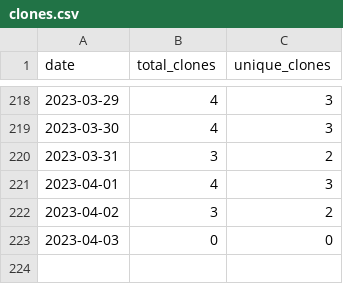
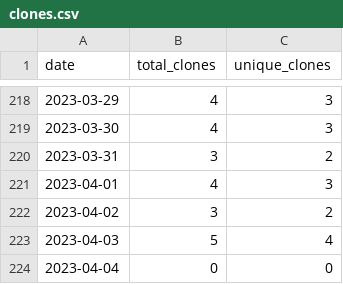
Before and after one commit to wumphlett/COMP-4320, a CSV file: .traffic/clones.csv, drawn as a sheet; only a part is shown, gaps mark what is left out.

Commit message:
Updating repository traffic

```diff
--- a/.traffic/clones.csv
+++ b/.traffic/clones.csv
@@ -222,2 +222,3 @@ date,total_clones,unique_clones
 2023-04-02,3,2
-2023-04-03,0,0
+2023-04-03,5,4
+2023-04-04,0,0
```
Also changed, not shown: .traffic/views.csv, 3 other files.
